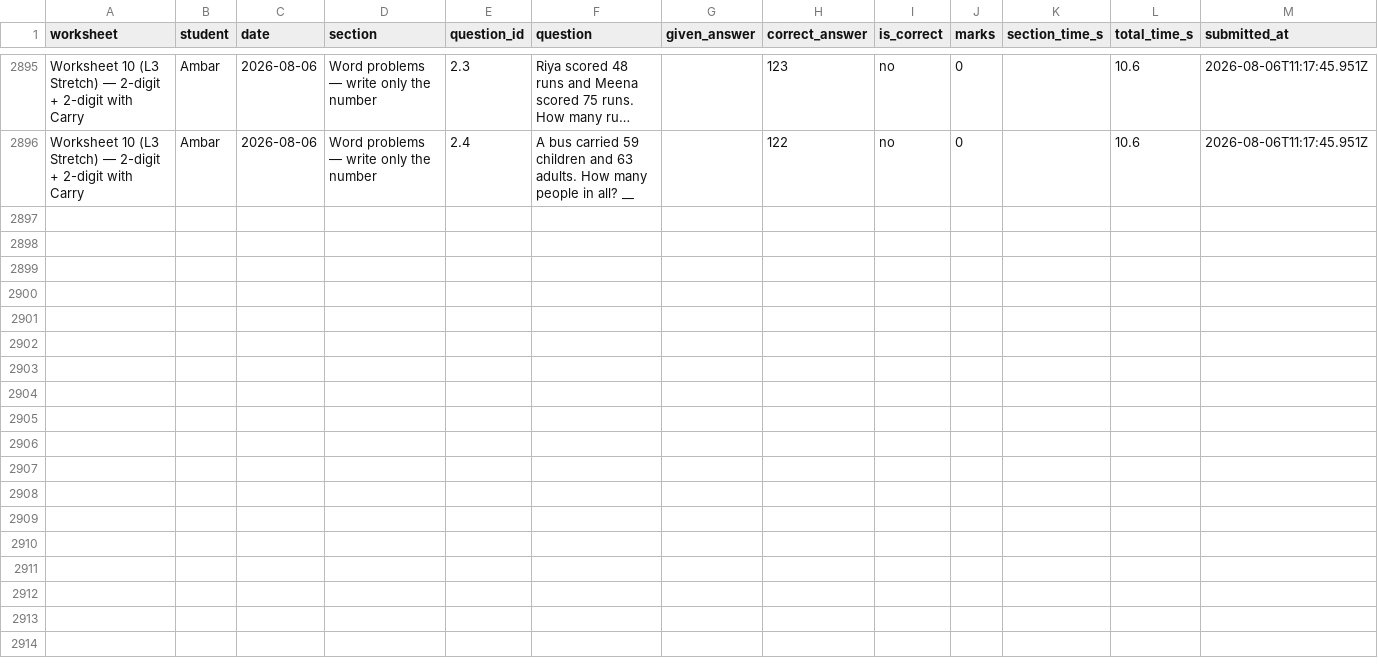
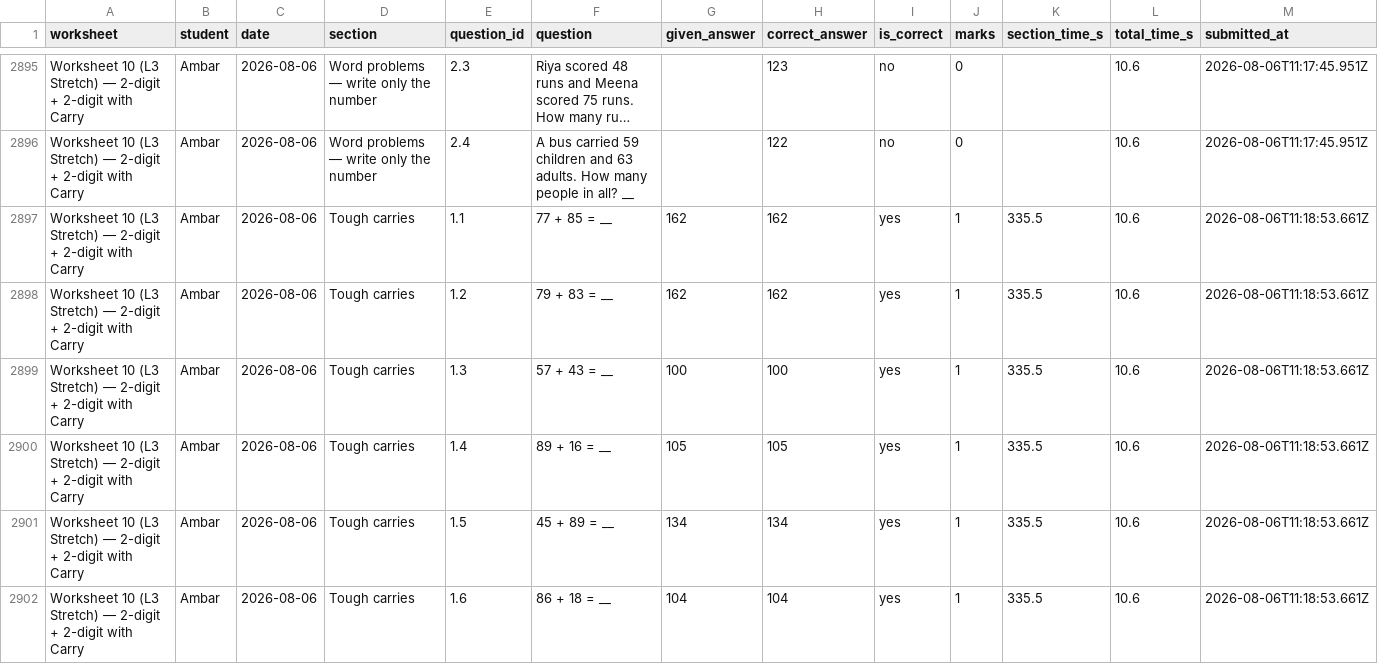
Before and after one commit to guneetkaur/worksheets-bidi, a CSV file: results/results.csv, drawn as a sheet; only a part is shown, gaps mark what is left out; long unchanged cells end in …; the diff covers the shown part only; the diff names each change by its address in the sheet, - before the commit and + after, or states it on an @@ line.

Commit message:
results: Worksheet 10 (L3 Stretch) — 2-digit + 2-digit with Carry (2026-08-06)

```diff
--- a/results/results.csv
+++ b/results/results.csv
+row 2897: Worksheet 10 (L3 Stretch) — 2-digit + 2-digit with Carry | Ambar | 2026-08-06 | Tough carries | 1.1 | 77 + 85 = __ | 162 | 162 | yes | 1 | 335.5 | 10.6 | 2026-08-06T11:18:53.661Z
+row 2898: Worksheet 10 (L3 Stretch) — 2-digit + 2-digit with Carry | Ambar | 2026-08-06 | Tough carries | 1.2 | 79 + 83 = __ | 162 | 162 | yes | 1 | 335.5 | 10.6 | 2026-08-06T11:18:53.661Z
+row 2899: Worksheet 10 (L3 Stretch) — 2-digit + 2-digit with Carry | Ambar | 2026-08-06 | Tough carries | 1.3 | 57 + 43 = __ | 100 | 100 | yes | 1 | 335.5 | 10.6 | 2026-08-06T11:18:53.661Z
+row 2900: Worksheet 10 (L3 Stretch) — 2-digit + 2-digit with Carry | Ambar | 2026-08-06 | Tough carries | 1.4 | 89 + 16 = __ | 105 | 105 | yes | 1 | 335.5 | 10.6 | 2026-08-06T11:18:53.661Z
+row 2901: Worksheet 10 (L3 Stretch) — 2-digit + 2-digit with Carry | Ambar | 2026-08-06 | Tough carries | 1.5 | 45 + 89 = __ | 134 | 134 | yes | 1 | 335.5 | 10.6 | 2026-08-06T11:18:53.661Z
+row 2902: Worksheet 10 (L3 Stretch) — 2-digit + 2-digit with Carry | Ambar | 2026-08-06 | Tough carries | 1.6 | 86 + 18 = __ | 104 | 104 | yes | 1 | 335.5 | 10.6 | 2026-08-06T11:18:53.661Z
```
Also changed, not shown: 6 added rows elsewhere in this file.
